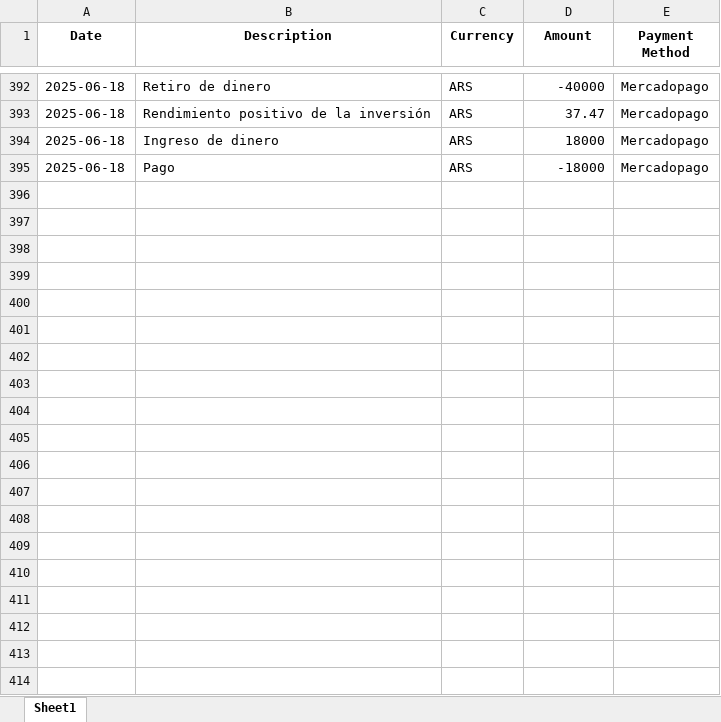
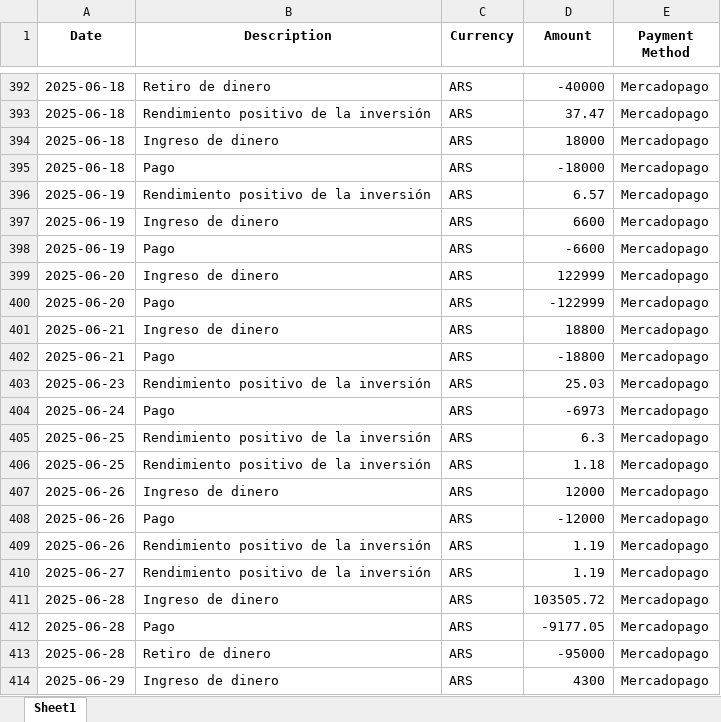
Before and after one commit to EduuardoPerez/financial-statement-processor, an Excel workbook: temp/MERCADOPAGO_20250201.xlsx, sheet Sheet1, drawn as a sheet; only a part is shown, gaps mark what is left out; values as stored, in another font and other column widths than the file's, no borders; the diff covers the shown part only; the diff names each change by its address in the sheet, - before the commit and + after, or states it on an @@ line.

```diff
--- a/temp/MERCADOPAGO_20250201.xlsx (sheet Sheet1)
+++ b/temp/MERCADOPAGO_20250201.xlsx (sheet Sheet1)
+row 396: 2025-06-19 | Rendimiento positivo de la inversión | ARS | 6.57 | Mercadopago
+row 397: 2025-06-19 | Ingreso de dinero | ARS | 6600 | Mercadopago
+row 398: 2025-06-19 | Pago | ARS | -6600 | Mercadopago
+row 399: 2025-06-20 | Ingreso de dinero | ARS | 122999 | Mercadopago
+row 400: 2025-06-20 | Pago | ARS | -122999 | Mercadopago
+row 401: 2025-06-21 | Ingreso de dinero | ARS | 18800 | Mercadopago
+row 402: 2025-06-21 | Pago | ARS | -18800 | Mercadopago
+row 403: 2025-06-23 | Rendimiento positivo de la inversión | ARS | 25.03 | Mercadopago
+row 404: 2025-06-24 | Pago | ARS | -6973 | Mercadopago
+row 405: 2025-06-25 | Rendimiento positivo de la inversión | ARS | 6.3 | Mercadopago
+row 406: 2025-06-25 | Rendimiento positivo de la inversión | ARS | 1.18 | Mercadopago
+row 407: 2025-06-26 | Ingreso de dinero | ARS | 12000 | Mercadopago
+row 408: 2025-06-26 | Pago | ARS | -12000 | Mercadopago
+row 409: 2025-06-26 | Rendimiento positivo de la inversión | ARS | 1.19 | Mercadopago
+row 410: 2025-06-27 | Rendimiento positivo de la inversión | ARS | 1.19 | Mercadopago
+row 411: 2025-06-28 | Ingreso de dinero | ARS | 103505.72 | Mercadopago
+row 412: 2025-06-28 | Pago | ARS | -9177.05 | Mercadopago
+row 413: 2025-06-28 | Retiro de dinero | ARS | -95000 | Mercadopago
+row 414: 2025-06-29 | Ingreso de dinero | ARS | 4300 | Mercadopago
```
Also changed, not shown: 66 added rows elsewhere in this sheet, temp/BBVA_ACCOUNT_20250210.xlsx, temp/BBVA_MASTERCARD_20250315.xlsx, 32 other files.
